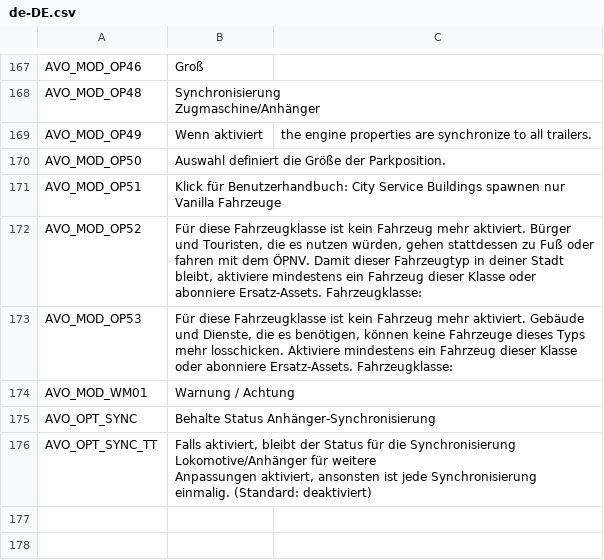
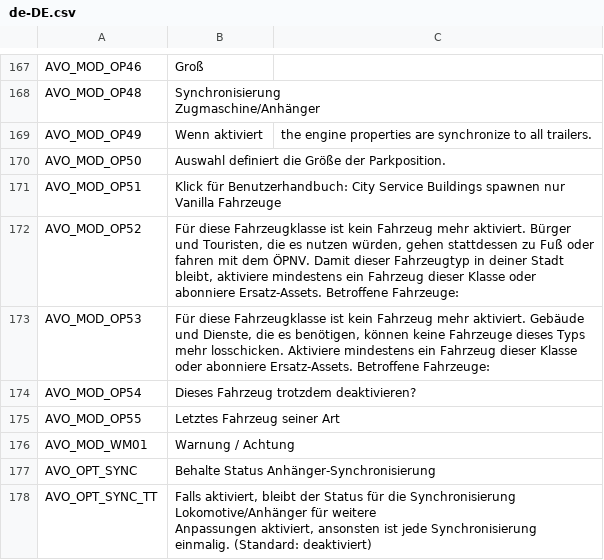
Before and after one commit to CityGecko/CS-AdvancedVehicleOptions, a CSV file: AdvancedVehicleOptions/Translation/Translations/de-DE.csv, drawn as a sheet; only a part is shown, gaps mark what is left out.

```diff
--- a/AdvancedVehicleOptions/Translation/Translations/de-DE.csv
+++ b/AdvancedVehicleOptions/Translation/Translations/de-DE.csv
@@ -223,4 +223,6 @@ Zugmaschine/Anhänger"
 "AVO_MOD_OP51","Klick für Benutzerhandbuch: City Service Buildings spawnen nur Vanilla Fahrzeuge"
-"AVO_MOD_OP52","Für diese Fahrzeugklasse ist kein Fahrzeug mehr aktiviert. Bürger und Touristen, die es nutzen würden, gehen stattdessen zu Fuß oder fahren mit dem ÖPNV. Damit dieser Fahrzeugtyp in deiner Stadt bleibt, aktiviere mindestens ein Fahrzeug dieser Klasse oder abonniere Ersatz-Assets. Fahrzeugklasse:"
-"AVO_MOD_OP53","Für diese Fahrzeugklasse ist kein Fahrzeug mehr aktiviert. Gebäude und Dienste, die es benötigen, können keine Fahrzeuge dieses Typs mehr losschicken. Aktiviere mindestens ein Fahrzeug dieser Klasse oder abonniere Ersatz-Assets. Fahrzeugklasse:"
+"AVO_MOD_OP52","Für diese Fahrzeugklasse ist kein Fahrzeug mehr aktiviert. Bürger und Touristen, die es nutzen würden, gehen stattdessen zu Fuß oder fahren mit dem ÖPNV. Damit dieser Fahrzeugtyp in deiner Stadt bleibt, aktiviere mindestens ein Fahrzeug dieser Klasse oder abonniere Ersatz-Assets. Betroffene Fahrzeuge:"
+"AVO_MOD_OP53","Für diese Fahrzeugklasse ist kein Fahrzeug mehr aktiviert. Gebäude und Dienste, die es benötigen, können keine Fahrzeuge dieses Typs mehr losschicken. Aktiviere mindestens ein Fahrzeug dieser Klasse oder abonniere Ersatz-Assets. Betroffene Fahrzeuge:"
+"AVO_MOD_OP54","Dieses Fahrzeug trotzdem deaktivieren?"
+"AVO_MOD_OP55","Letztes Fahrzeug seiner Art"
 "AVO_MOD_WM01","Warnung / Achtung"
```
Also changed, not shown: AdvancedVehicleOptions/Translation/Translations/ja-JP.csv, AdvancedVehicleOptions/Translation/Translations/ko-KR.csv, 16 other files.
